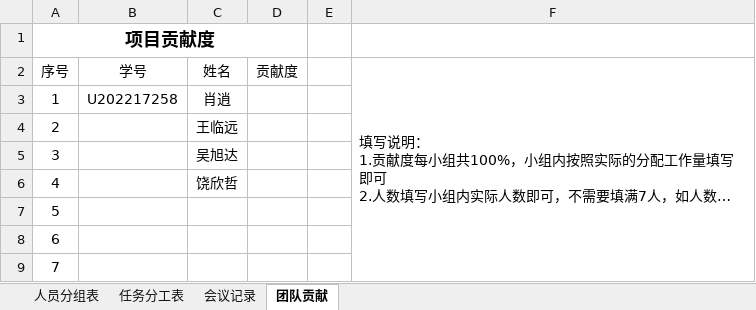
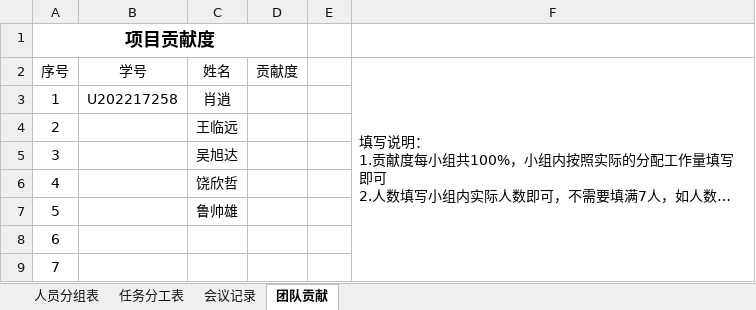
Before and after one commit to qmzhn1912/professional-training, an Excel workbook: 【项目成果物】第11组-hungry/03.项目文件/01.项目启动文档-第11组.xlsx, sheet 团队贡献, drawn as a sheet; long unchanged cells end in …; values as stored, in another font and other column widths than the file's, no borders; the diff names each change by its address in the sheet, - before the commit and + after, or states it on an @@ line.

```diff
--- a/【项目成果物】第11组-hungry/03.项目文件/01.项目启动文档-第11组.xlsx (sheet 团队贡献)
+++ b/【项目成果物】第11组-hungry/03.项目文件/01.项目启动文档-第11组.xlsx (sheet 团队贡献)
-C7 (姓名): (empty)
+C7 (姓名): 鲁帅雄
```
Also changed, not shown: sheet 人员分组表, sheet 任务分工表, 1 other file.
